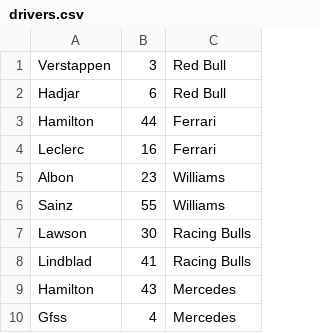
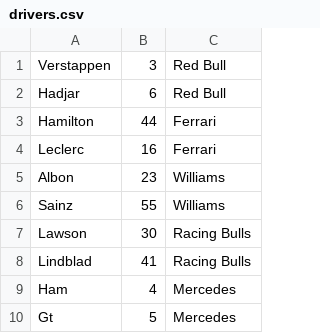
Before and after one commit to EDA-Teaching-RJH/assignment-mini-project-2-Milan2496, a CSV file: drivers.csv, drawn as a sheet.

```diff
--- a/drivers.csv
+++ b/drivers.csv
@@ -8,3 +8,3 @@ Lawson,30,Racing Bulls
 Lindblad,41,Racing Bulls
-Hamilton,43,Mercedes
-Gfss,4,Mercedes
+Ham,4,Mercedes
+Gt,5,Mercedes
```
Also changed, not shown: 1 other file.
